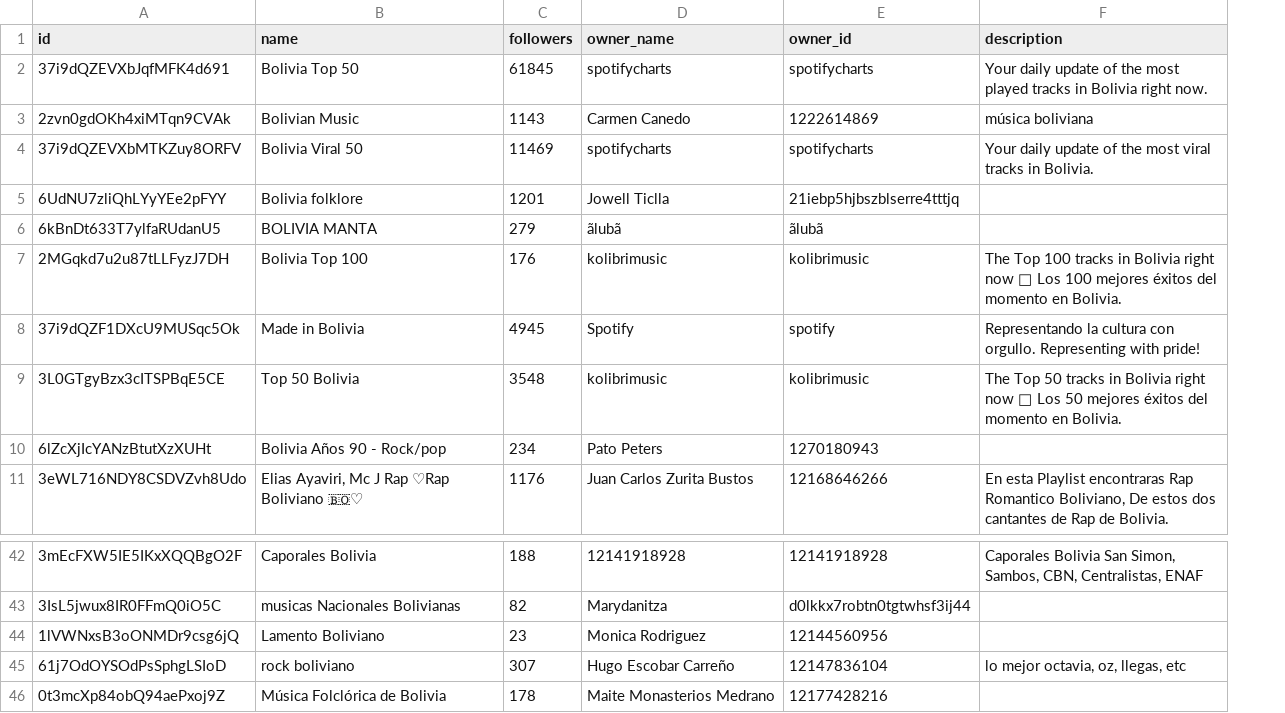
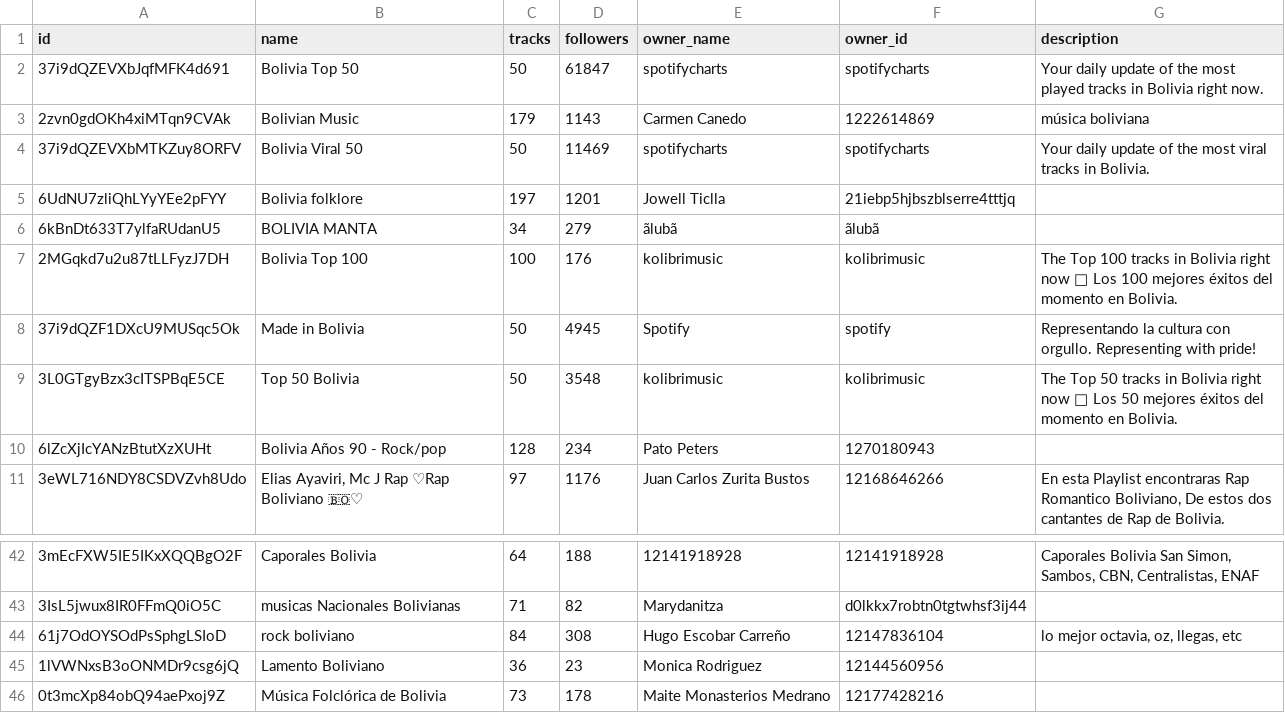
Before and after one commit to leanguardia/bolivian-music, a CSV file: data/playlists.csv, drawn as a sheet; only a part is shown, gaps mark what is left out; removed rows and columns are numbered as before the commit, all else as after; the diff names each change by its address in the sheet, - before the commit and + after, or states it on an @@ line.

Commit message:
Feat: Include number of Tracks

```diff
--- a/data/playlists.csv
+++ b/data/playlists.csv
+column C (tracks), rows 2-11: 50 | 179 | 50 | 197 | 34 | 100 | 50 | 50 | 128 | 97; rows 42-43: 64 | 71; rows 45-46: 36 | 73
-D2 (followers): 61845
+D2 (followers): 61847
+row 44: 61j7OdOYSOdPsSphgLSIoD | rock boliviano | 84 | 308 | Hugo Escobar Carreño | 12147836104 | lo mejor octavia, oz, llegas, etc
-row 45: 61j7OdOYSOdPsSphgLSIoD | rock boliviano | 307 | Hugo Escobar Carreño | 12147836104 | lo mejor octavia, oz, llegas, etc
```
Also changed, not shown: 1 other file.
